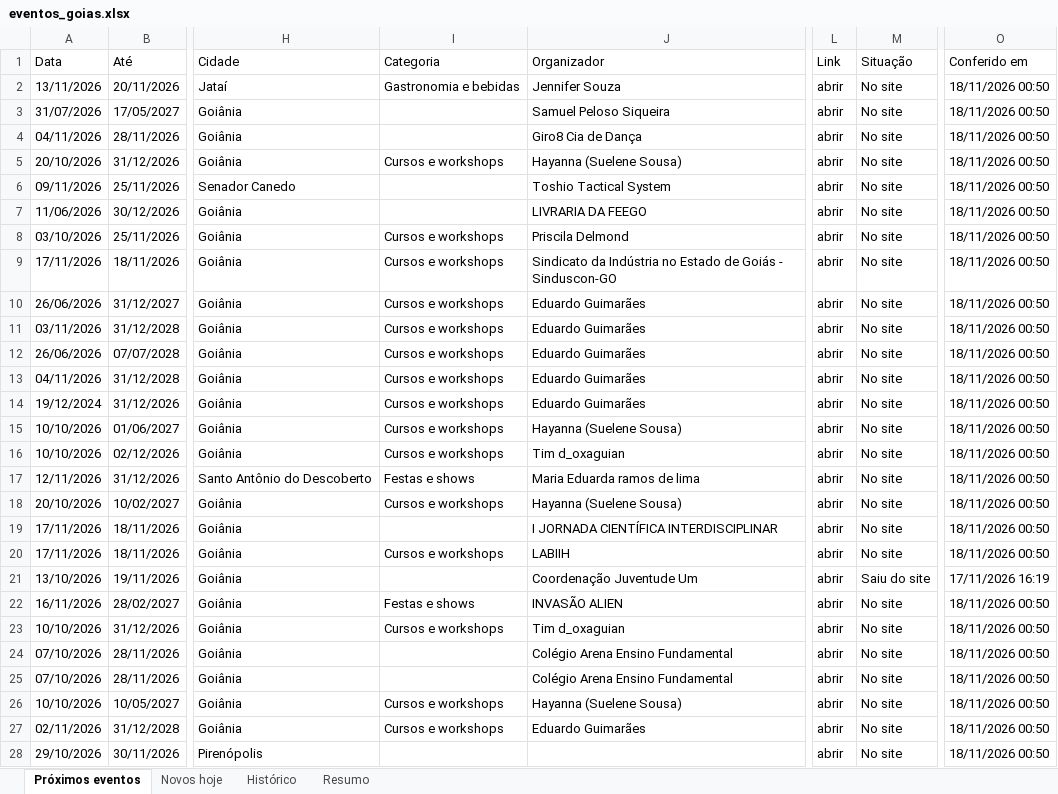
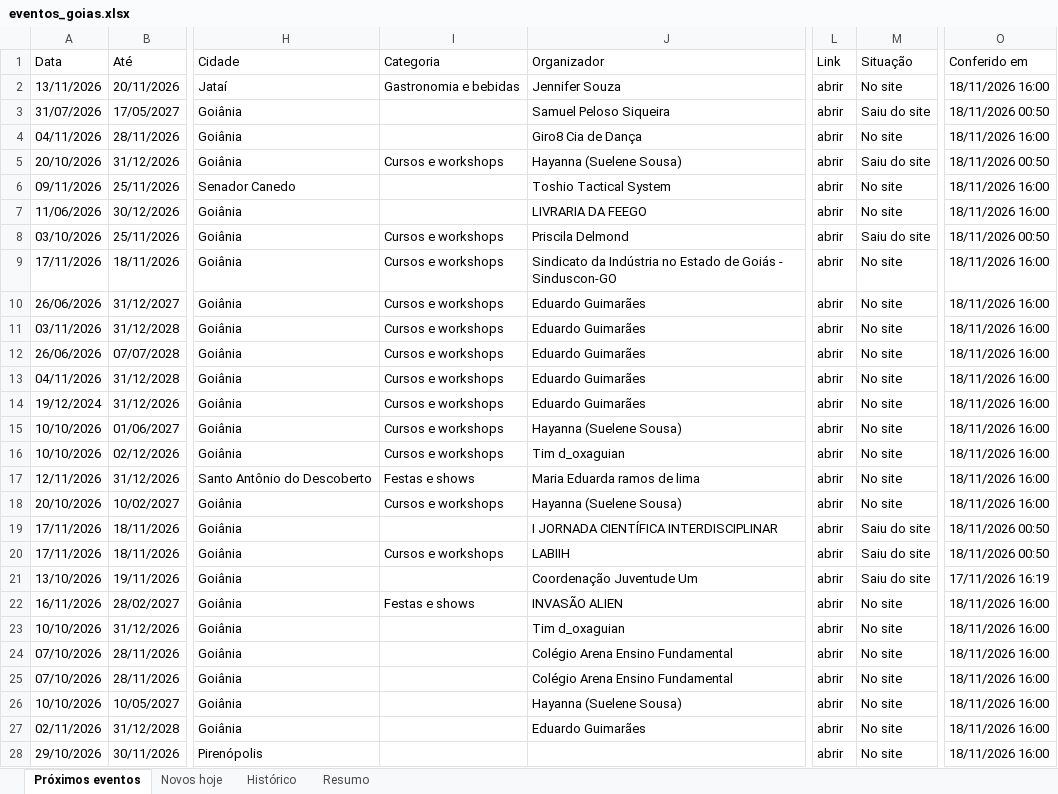
Before and after one commit to rodrigopcviana-lab/eventos-goias, an Excel workbook: saida/eventos_goias.xlsx, sheet Próximos eventos, drawn as a sheet; only a part is shown, gaps mark what is left out; values as stored, in another font and other column widths than the file's, no cell formats; the diff covers the shown part only; the diff names each change by its address in the sheet, - before the commit and + after, or states it on an @@ line.

```diff
--- a/saida/eventos_goias.xlsx (sheet Próximos eventos)
+++ b/saida/eventos_goias.xlsx (sheet Próximos eventos)
-O2 (Conferido em): 18/11/2026 00:50
+O2 (Conferido em): 18/11/2026 16:00
-M3 (Situação): No site
+M3 (Situação): Saiu do site
-O4 (Conferido em): 18/11/2026 00:50
+O4 (Conferido em): 18/11/2026 16:00
-M5 (Situação): No site
+M5 (Situação): Saiu do site
-O6:O7 (Conferido em): 18/11/2026 00:50
+O6:O7 (Conferido em): 18/11/2026 16:00
-M8 (Situação): No site
+M8 (Situação): Saiu do site
-O9:O18 (Conferido em): 18/11/2026 00:50
+O9:O18 (Conferido em): 18/11/2026 16:00
-M19:M20 (Situação): No site
+M19:M20 (Situação): Saiu do site
-O22:O28 (Conferido em): 18/11/2026 00:50
+O22:O28 (Conferido em): 18/11/2026 16:00
-I23 (Categoria): Cursos e workshops
+I23 (Categoria): (empty)
-I26:I27 (Categoria): Cursos e workshops
+I26:I27 (Categoria): (empty)
```
Also changed, not shown: other rows of this sheet, sheet Histórico, sheet Novos hoje, sheet Resumo, cell formats, 4 other files.
